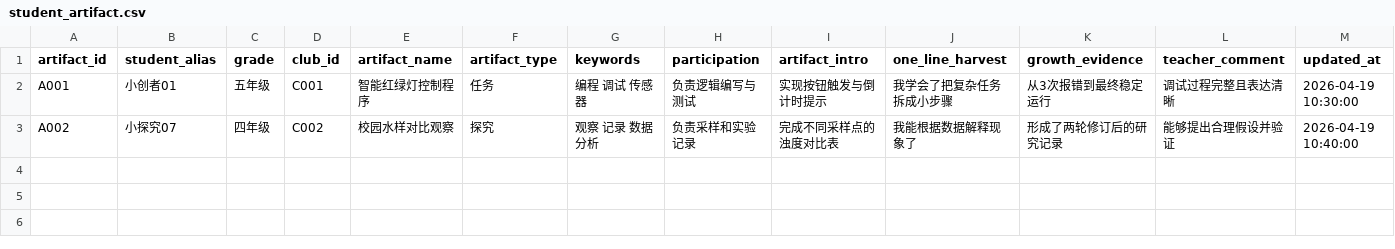
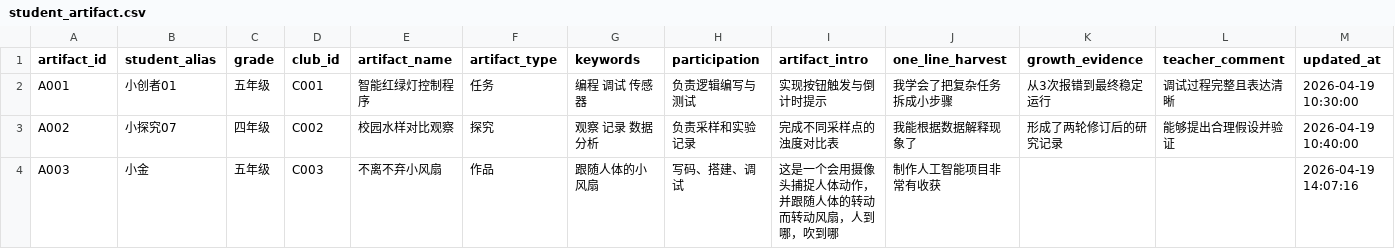
Before and after one commit to luanhaitao/TCSP, a CSV file: data/student_artifact.csv, drawn as a sheet.

```diff
--- a/data/student_artifact.csv
+++ b/data/student_artifact.csv
@@ -3 +3,2 @@ A001,小创者01,五年级,C001,智能红绿灯控制程序,任务,编程 调试
 A002,小探究07,四年级,C002,校园水样对比观察,探究,观察 记录 数据分析,负责采样和实验记录,完成不同采样点的浊度对比表,我能根据数据解释现象了,形成了两轮修订后的研究记录,能够提出合理假设并验证,2026-04-19 10:40:00
+A003,小金,五年级,C003,不离不弃小风扇,作品,跟随人体的小风扇,写码、搭建、调试,这是一个会用摄像头捕捉人体动作，并跟随人体的转动而转动风扇，人到哪，吹到哪,制作人工智能项目非常有收获,,,2026-04-19 14:07:16
```
Also changed, not shown: data/club_profile.csv, data/media_asset.csv, 19 other files.
